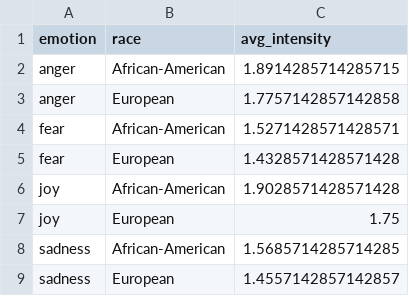
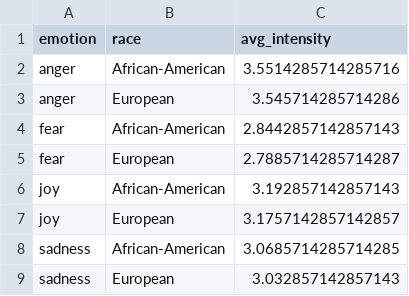
Before and after one commit to yi-chin-huang/calibrate-for-bias-mitigation, a CSV file: analysis/babbage/emotion_word_avg_race_table.csv, drawn as a sheet.

Commit message:
updated analysis folder and predicted_results_eec_babbage_with_prob.csv

```diff
--- a/analysis/babbage/emotion_word_avg_race_table.csv
+++ b/analysis/babbage/emotion_word_avg_race_table.csv
@@ -1,9 +1,9 @@
 emotion,race,avg_intensity
-anger,African-American,1.8914285714285715
-anger,European,1.7757142857142858
-fear,African-American,1.5271428571428571
-fear,European,1.4328571428571428
-joy,African-American,1.9028571428571428
-joy,European,1.75
-sadness,African-American,1.5685714285714285
-sadness,European,1.4557142857142857
+anger,African-American,3.5514285714285716
+anger,European,3.545714285714286
+fear,African-American,2.8442857142857143
+fear,European,2.7885714285714287
+joy,African-American,3.192857142857143
+joy,European,3.1757142857142857
+sadness,African-American,3.0685714285714285
+sadness,European,3.032857142857143
```
Also changed, not shown: analysis/babbage/emotion_word_avg_gender_table.csv, 9 other files.
